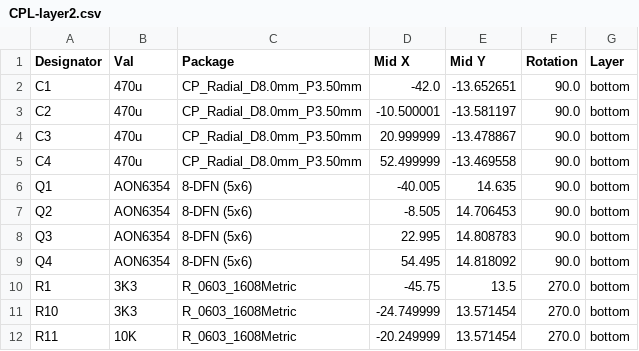
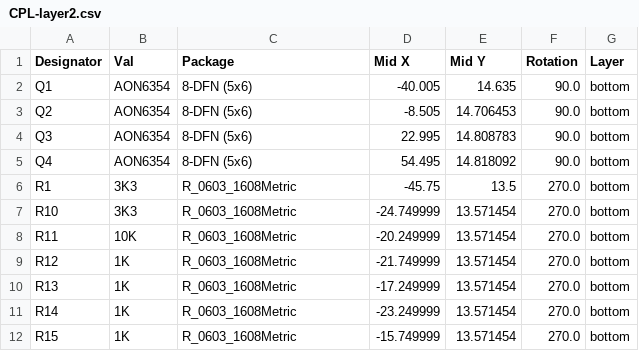
Before and after one commit to Vent-Exhaust/robocup2026-i2, a CSV file: elec/layer2/jlcpcb/production_files/CPL-layer2.csv, drawn as a sheet; only a part is shown; the shorter side is filled out with more unchanged rows; the diff names each change by its address in the sheet, - before the commit and + after, or states it on an @@ line.

```diff
--- a/elec/layer2/jlcpcb/production_files/CPL-layer2.csv
+++ b/elec/layer2/jlcpcb/production_files/CPL-layer2.csv
-row 2: C1 | 470u | CP_Radial_D8.0mm_P3.50mm | -42.0 | -13.652651 | 90.0 | bottom
-row 3: C2 | 470u | CP_Radial_D8.0mm_P3.50mm | -10.500001 | -13.581197 | 90.0 | bottom
-row 4: C3 | 470u | CP_Radial_D8.0mm_P3.50mm | 20.999999 | -13.478867 | 90.0 | bottom
-row 5: C4 | 470u | CP_Radial_D8.0mm_P3.50mm | 52.499999 | -13.469558 | 90.0 | bottom
```
Also changed, not shown: elec/layer2/jlcpcb/production_files/BOM-layer2.csv, 27 other files.
